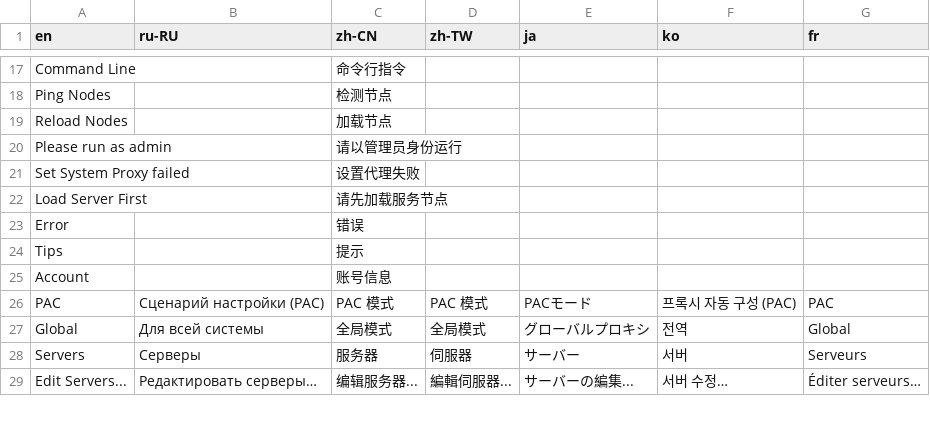
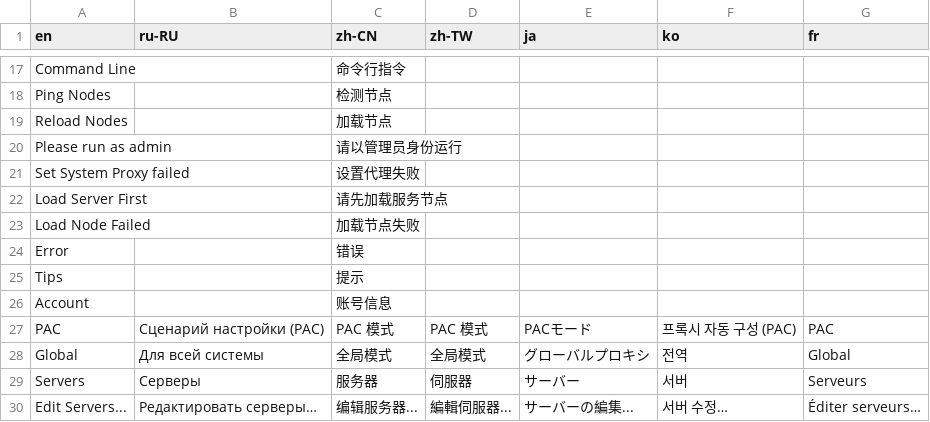
Before and after one commit to lightStarShip/tbd-win, a CSV file: tbd-csharp/Data/i18n.csv, drawn as a sheet; only a part is shown, gaps mark what is left out; the diff names each change by its address in the sheet, - before the commit and + after, or states it on an @@ line.

```diff
--- a/tbd-csharp/Data/i18n.csv
+++ b/tbd-csharp/Data/i18n.csv
+row 23: Load Node Failed |  | 加载节点失败
```
Also changed, not shown: 11 other files.
